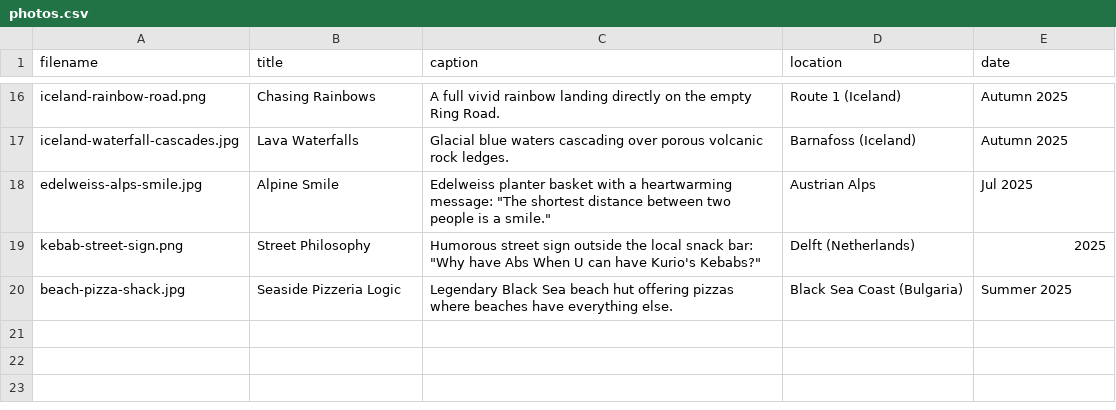
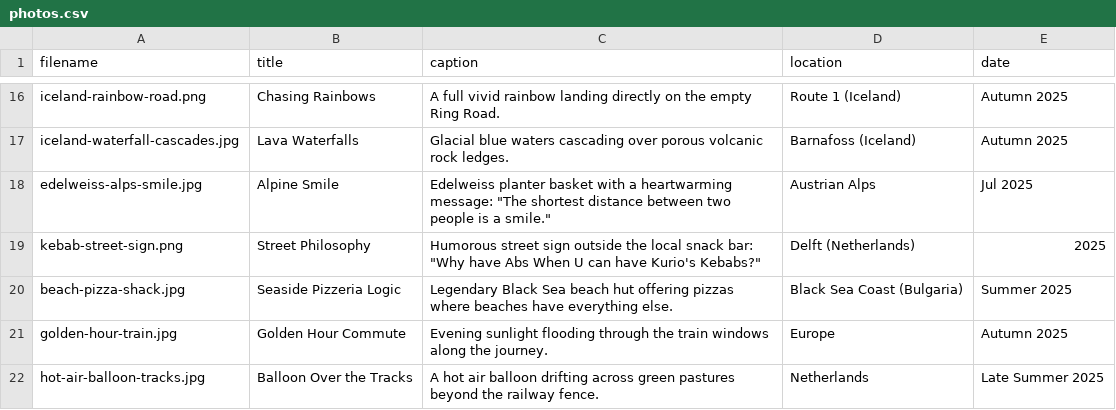
Before and after one commit to vdakov/cv, a CSV file: _data/photos.csv, drawn as a sheet; only a part is shown, gaps mark what is left out; the diff names each change by its address in the sheet, - before the commit and + after, or states it on an @@ line.

Commit message:
Add train golden hour and hot air balloon photos with stripped metadata

```diff
--- a/_data/photos.csv
+++ b/_data/photos.csv
+row 21: golden-hour-train.jpg | Golden Hour Commute | Evening sunlight flooding through the train windows along the journey. | Europe | Autumn 2025
+row 22: hot-air-balloon-tracks.jpg | Balloon Over the Tracks | A hot air balloon drifting across green pastures beyond the railway fence. | Netherlands | Late Summer 2025
```
Also changed, not shown: 2 other files.
